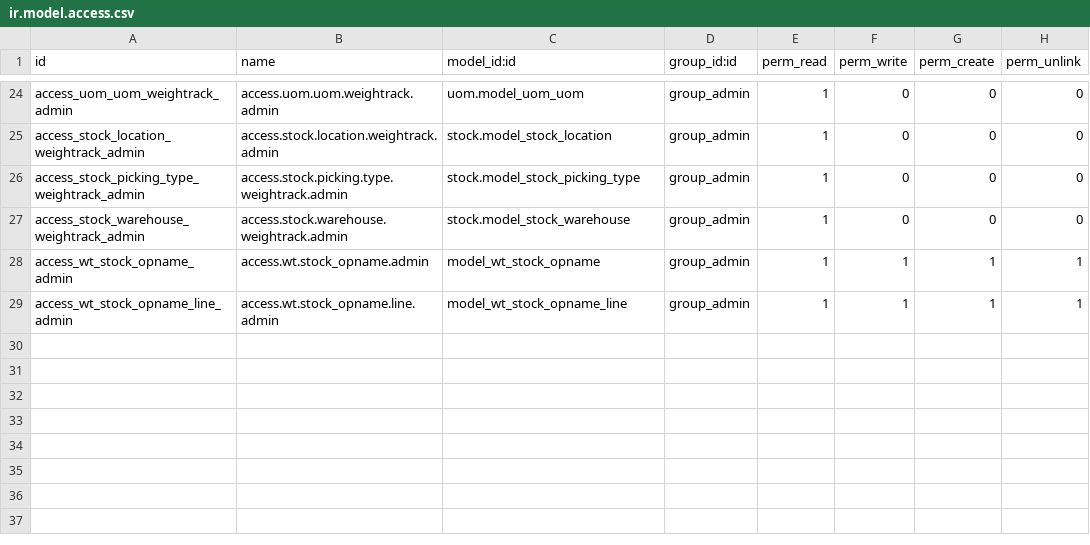
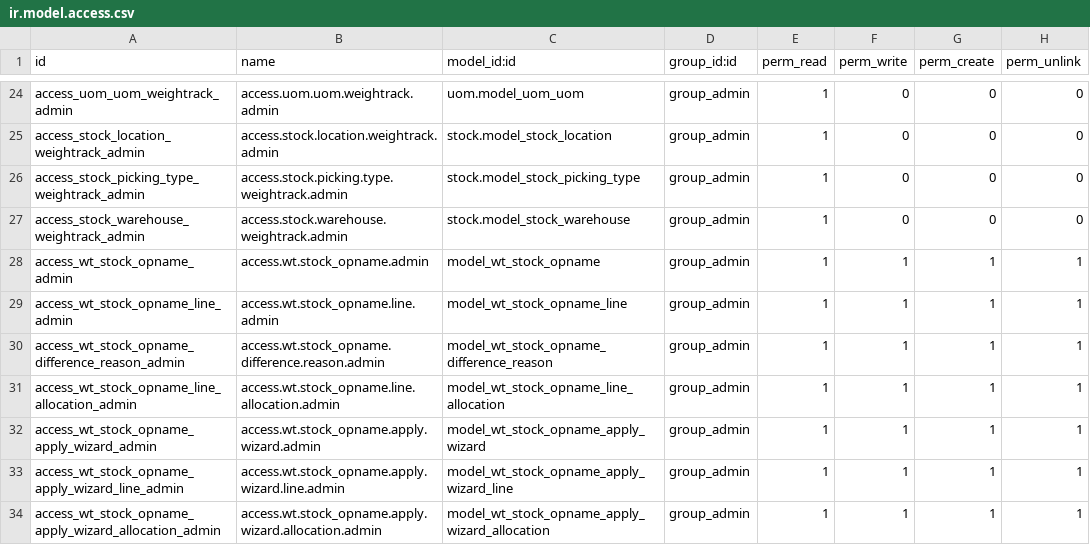
Before and after one commit to farizrizky/weigh_track, a CSV file: security/ir.model.access.csv, drawn as a sheet; only a part is shown, gaps mark what is left out.

Commit message:
perbaikan stock opname

```diff
--- a/security/ir.model.access.csv
+++ b/security/ir.model.access.csv
@@ -29 +29,6 @@ access_wt_stock_opname_admin,access.wt.stock_opname.admin,model_wt_stock_opname,
 access_wt_stock_opname_line_admin,access.wt.stock_opname.line.admin,model_wt_stock_opname_line,group_admin,1,1,1,1
+access_wt_stock_opname_difference_reason_admin,access.wt.stock_opname.difference.reason.admin,model_wt_stock_opname_difference_reason,group_admin,1,1,1,1
+access_wt_stock_opname_line_allocation_admin,access.wt.stock_opname.line.allocation.admin,model_wt_stock_opname_line_allocation,group_admin,1,1,1,1
+access_wt_stock_opname_apply_wizard_admin,access.wt.stock_opname.apply.wizard.admin,model_wt_stock_opname_apply_wizard,group_admin,1,1,1,1
+access_wt_stock_opname_apply_wizard_line_admin,access.wt.stock_opname.apply.wizard.line.admin,model_wt_stock_opname_apply_wizard_line,group_admin,1,1,1,1
+access_wt_stock_opname_apply_wizard_allocation_admin,access.wt.stock_opname.apply.wizard.allocation.admin,model_wt_stock_opname_apply_wizard_allocation,group_admin,1,1,1,1
```
Also changed, not shown: 12 other files.
